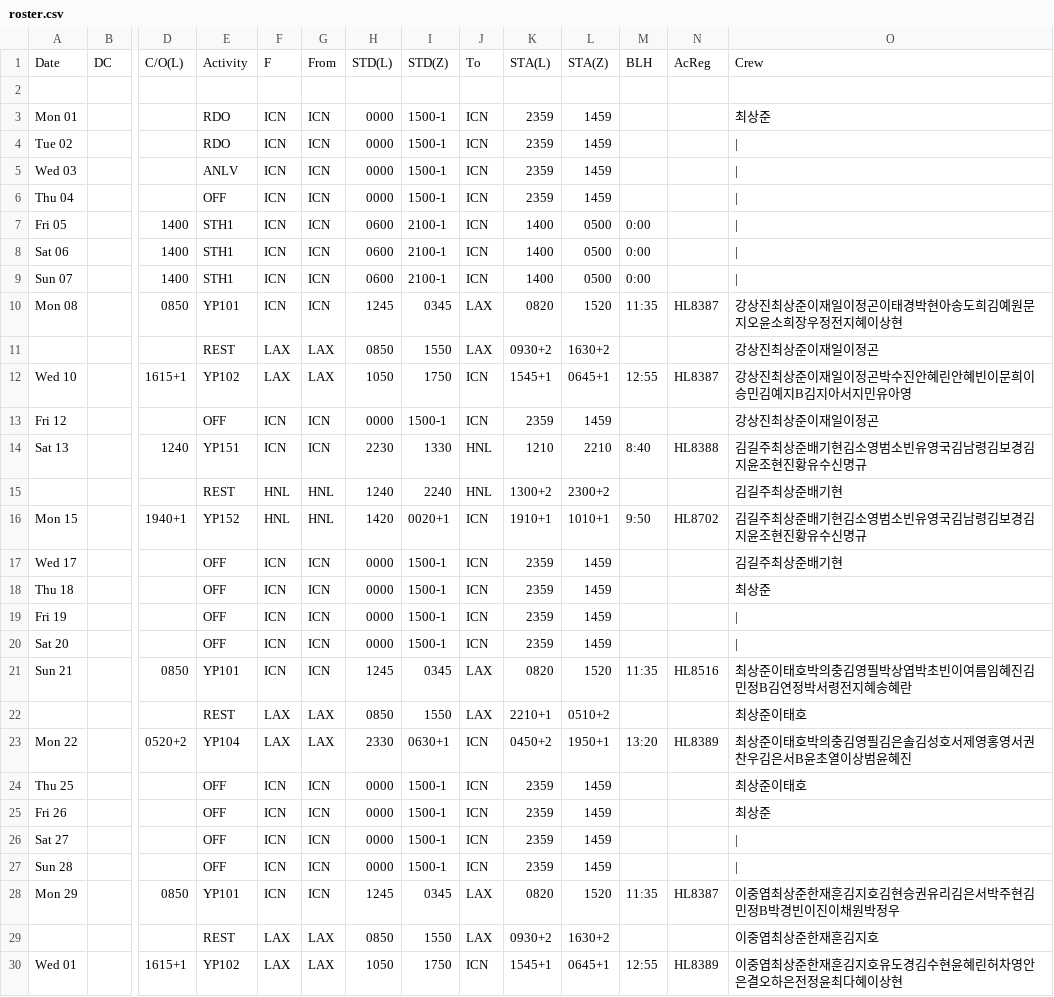
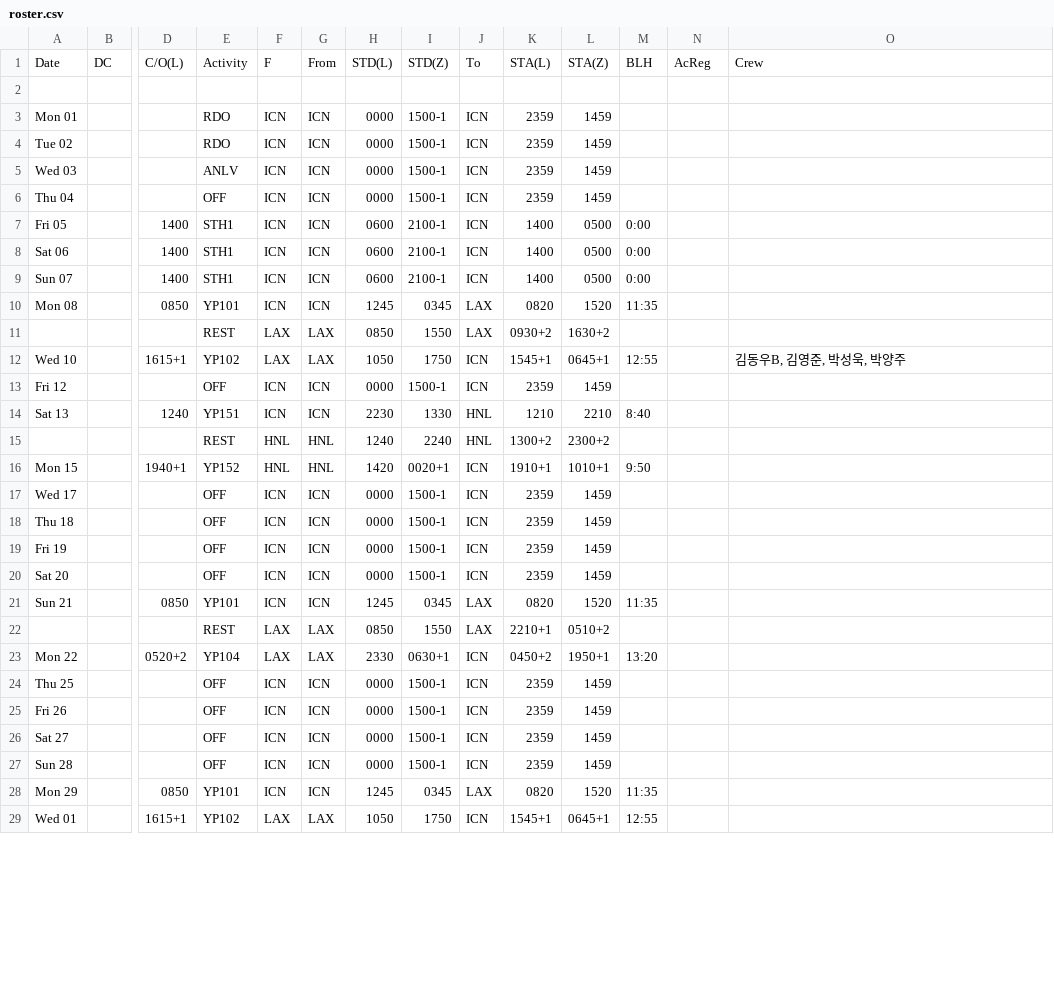
Before and after one commit to csj773/roster-sj, a CSV file: public/roster.csv, drawn as a sheet; only a part is shown, gaps mark what is left out; removed rows and columns are numbered as before the commit, all else as after; rows hold the shown columns only; the diff covers the shown part only; the diff names each change by its address in the sheet, - before the commit and + after, or states it on an @@ line.

```diff
--- a/public/roster.csv
+++ b/public/roster.csv
-O3: 최상준
+O3: (empty)
-O4:O9: |
+O4:O9: (empty)
-N10: HL8387
+N10: (empty)
-O10: 강상진최상준이재일이정곤이태경박현아송도희김예원문지오윤소희장우정전지혜이상현
+O10: (empty)
-O11: 강상진최상준이재일이정곤
+O11: (empty)
-N12: HL8387
+N12: (empty)
-O12: 강상진최상준이재일이정곤박수진안혜린안혜빈이문희이승민김예지B김지아서지민유아영
+O12: 김동우B, 김영준, 박성욱, 박양주
-O13: 강상진최상준이재일이정곤
+O13: (empty)
-N14: HL8388
+N14: (empty)
-O14: 김길주최상준배기현김소영범소빈유영국김남령김보경김지윤조현진황유수신명규
+O14: (empty)
-O15: 김길주최상준배기현
+O15: (empty)
-N16: HL8702
+N16: (empty)
-O16: 김길주최상준배기현김소영범소빈유영국김남령김보경김지윤조현진황유수신명규
+O16: (empty)
-O17: 김길주최상준배기현
+O17: (empty)
-O18: 최상준
+O18: (empty)
-O19:O20: |
+O19:O20: (empty)
-N21: HL8516
+N21: (empty)
-O21: 최상준이태호박의충김영필박상엽박초빈이여름임혜진김민정B김연정박서령전지혜송혜란
+O21: (empty)
-O22: 최상준이태호
+O22: (empty)
-N23: HL8389
+N23: (empty)
-O23: 최상준이태호박의충김영필김은솔김성호서제영홍영서권찬우김은서B윤초열이상범윤혜진
+O23: (empty)
-O24: 최상준이태호
+O24: (empty)
-O25: 최상준
+O25: (empty)
-O26:O27: |
+O26:O27: (empty)
-N28: HL8387
+N28: (empty)
-O28: 이중엽최상준한재훈김지호김현승권유리김은서박주현김민정B박경빈이진이채원박정우
+O28: (empty)
-row 29:  |  |  | REST | LAX | LAX | 0850 | 1550 | LAX | 0930+2 | 1630+2 |  |  | 이중엽최상준한재훈김지호
-N29: HL8389
+N29: (empty)
-O29: 이중엽최상준한재훈김지호유도경김수현윤혜린허차영안은결오하은전정윤최다혜이상현
+O29: (empty)
```
Also changed, not shown: 3 edited cells elsewhere in this file, 1 other file.
